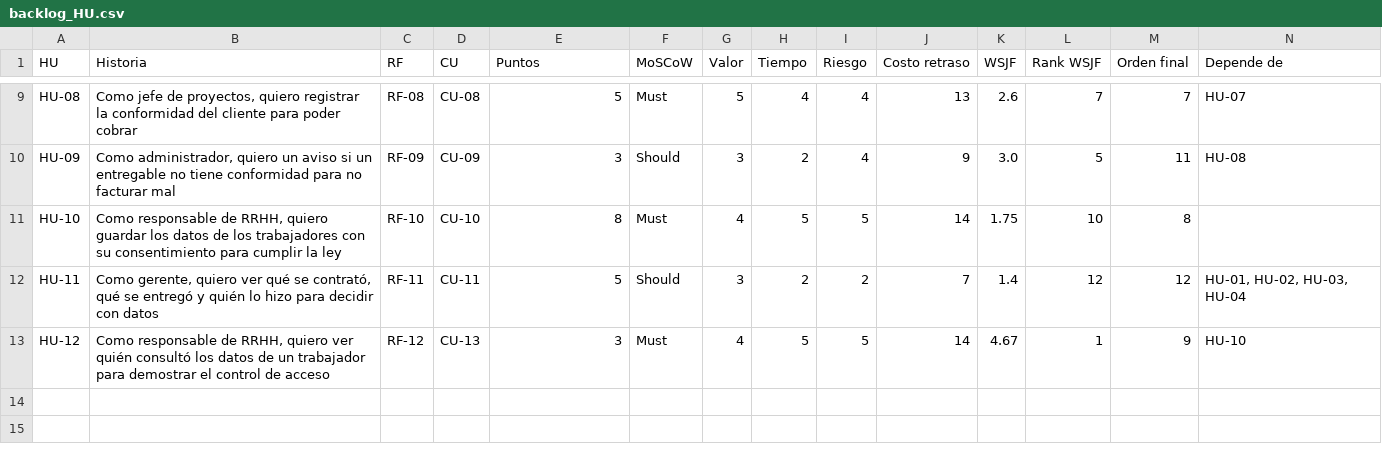
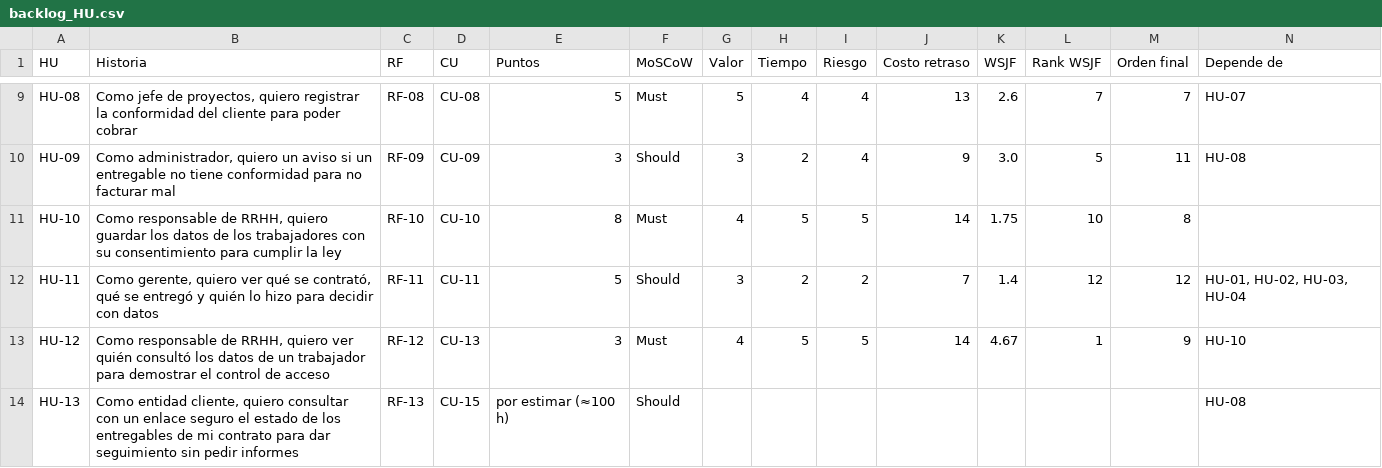
Before and after one commit to matiaslr014-rgb/Laboratorio07-ModDesarrolloDeAplicaciones-, a CSV file: artefactos/backlog_HU.csv, drawn as a sheet; only a part is shown, gaps mark what is left out; the diff names each change by its address in the sheet, - before the commit and + after, or states it on an @@ line.

```diff
--- a/artefactos/backlog_HU.csv
+++ b/artefactos/backlog_HU.csv
+row 14: HU-13 | Como entidad cliente, quiero consultar con un enlace seguro el estado de los entregables de mi contrato para dar seguimiento sin pedir informes | RF-13 | CU-15 | por estimar (≈100 h) | Should |  |  |  |  |  |  |  | HU-08
```
Also changed, not shown: artefactos/catalogo_RF_RNF.csv, artefactos/inventario_casos_uso.csv, 1 other file.
